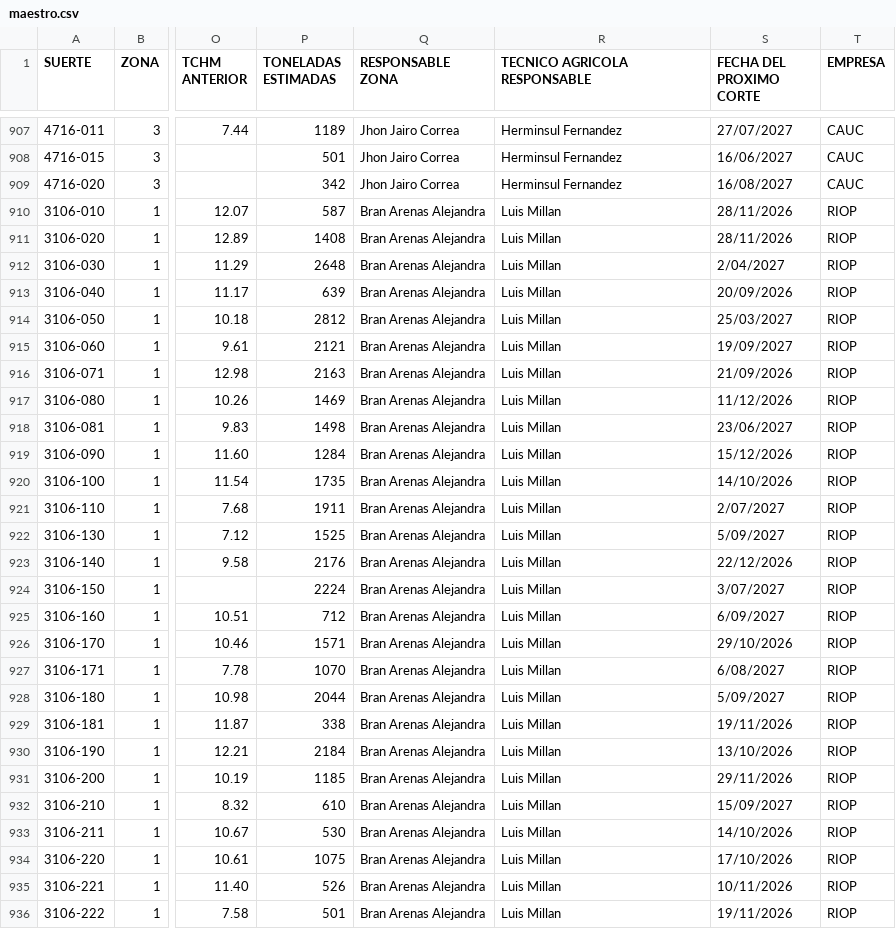
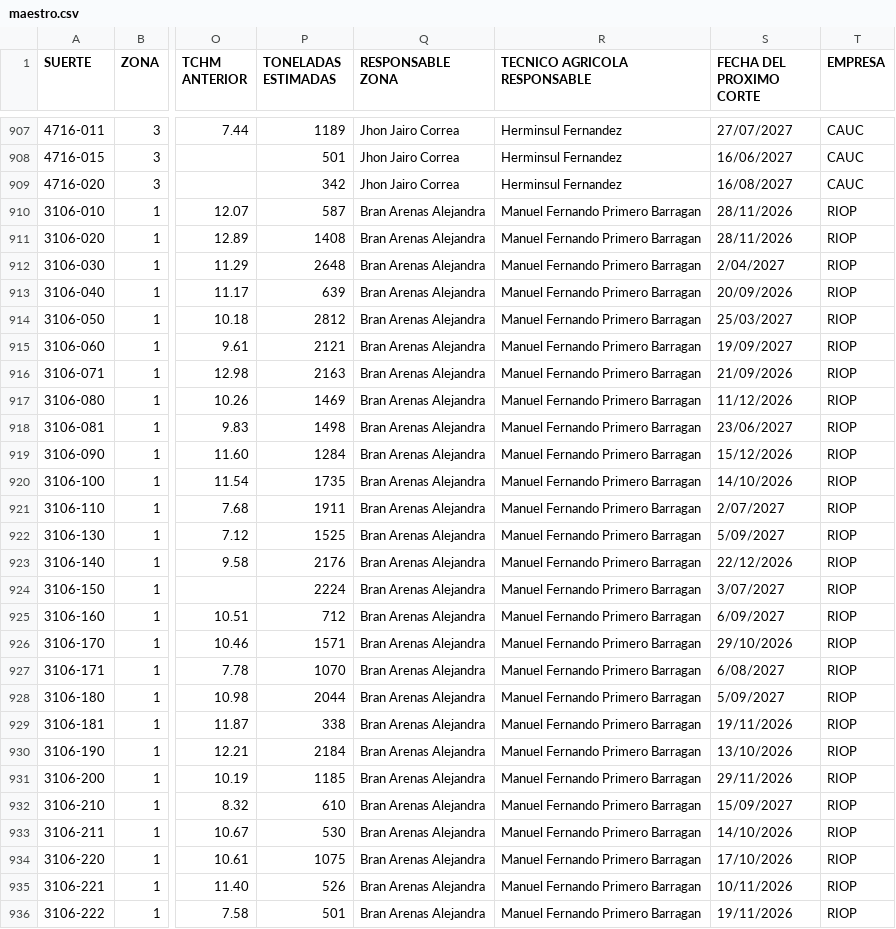
Before and after one commit to juancarloszuluagaranzon-afk/maestro-riopaila, a CSV file: maestro.csv, drawn as a sheet; only a part is shown, gaps mark what is left out; the diff covers the shown part only; the diff names each change by its address in the sheet, - before the commit and + after, or states it on an @@ line.

```diff
--- a/maestro.csv
+++ b/maestro.csv
-R910:R936 (TECNICO AGRICOLA RESPONSABLE): Luis Millan
+R910:R936 (TECNICO AGRICOLA RESPONSABLE): Manuel Fernando Primero Barragan
```
Also changed, not shown: 115 edited cells elsewhere in this file.
